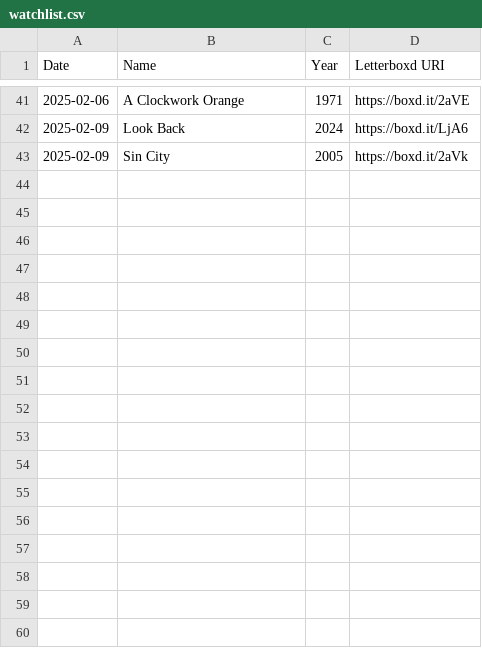
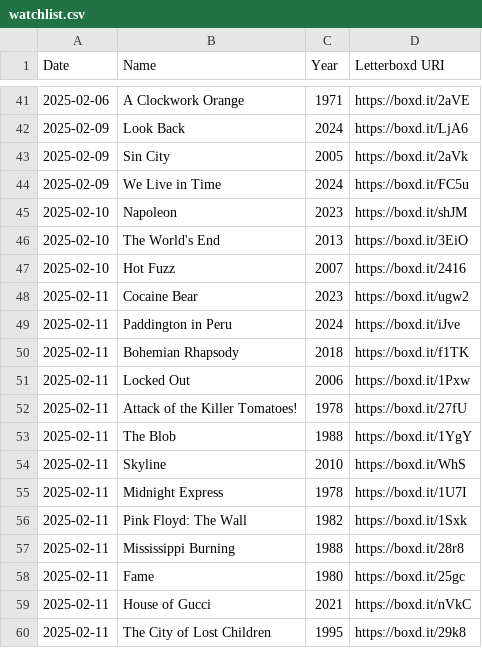
Before and after one commit to clemchataigner/roulette-film, a CSV file: RouletteFilms/Data/Naïa/watchlist.csv, drawn as a sheet; only a part is shown, gaps mark what is left out.

Commit message:
nouvelle watchlist naïa

```diff
--- a/RouletteFilms/Data/Naïa/watchlist.csv
+++ b/RouletteFilms/Data/Naïa/watchlist.csv
@@ -43 +43,18 @@ Date,Name,Year,Letterboxd URI
 2025-02-09,Sin City,2005,https://boxd.it/2aVk
+2025-02-09,We Live in Time,2024,https://boxd.it/FC5u
+2025-02-10,Napoleon,2023,https://boxd.it/shJM
+2025-02-10,The World's End,2013,https://boxd.it/3EiO
+2025-02-10,Hot Fuzz,2007,https://boxd.it/2416
+2025-02-11,Cocaine Bear,2023,https://boxd.it/ugw2
+2025-02-11,Paddington in Peru,2024,https://boxd.it/iJve
+2025-02-11,Bohemian Rhapsody,2018,https://boxd.it/f1TK
+2025-02-11,Locked Out,2006,https://boxd.it/1Pxw
+2025-02-11,Attack of the Killer Tomatoes!,1978,https://boxd.it/27fU
+2025-02-11,The Blob,1988,https://boxd.it/1YgY
+2025-02-11,Skyline,2010,https://boxd.it/WhS
+2025-02-11,Midnight Express,1978,https://boxd.it/1U7I
+2025-02-11,Pink Floyd: The Wall,1982,https://boxd.it/1Sxk
+2025-02-11,Mississippi Burning,1988,https://boxd.it/28r8
+2025-02-11,Fame,1980,https://boxd.it/25gc
+2025-02-11,House of Gucci,2021,https://boxd.it/nVkC
+2025-02-11,The City of Lost Children,1995,https://boxd.it/29k8
```
Also changed, not shown: RouletteFilms/Data/Naïa/watched.csv.
